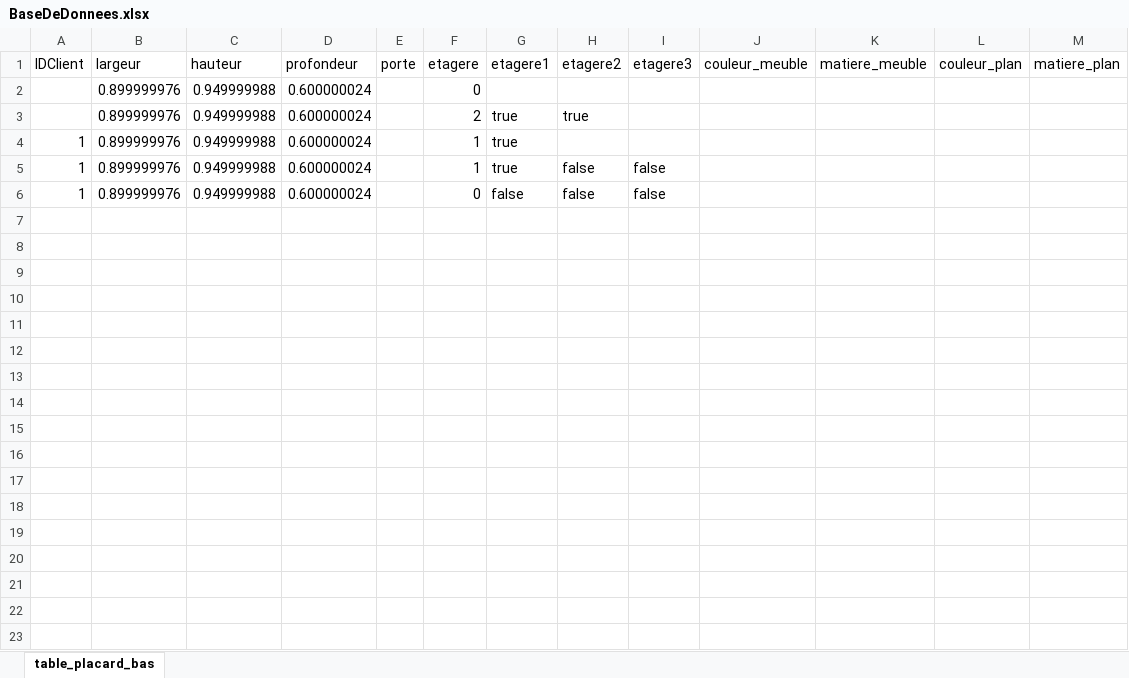
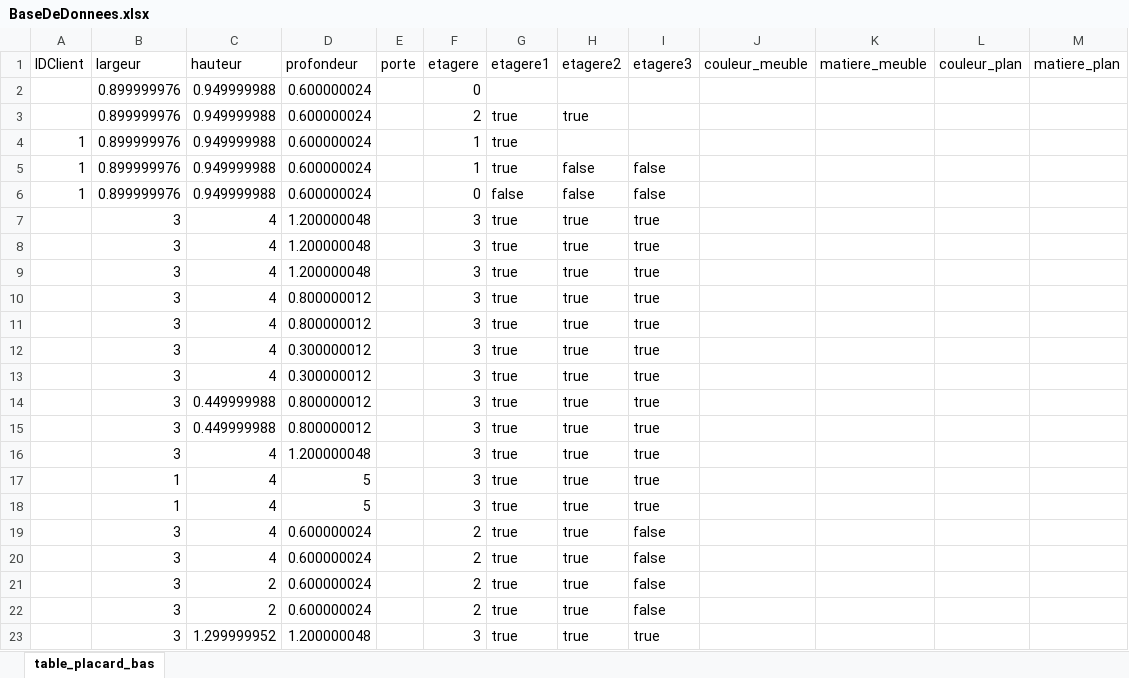
Before and after one commit to Little-Groundhog/CAO-cuisine, an Excel workbook: BaseDeDonnees.xlsx, sheet table_placard_bas, drawn as a sheet; values as stored, in another font and other column widths than the file's, no borders; table styles not drawn; the diff names each change by its address in the sheet, - before the commit and + after, or states it on an @@ line.

Commit message:
Fix placard bas

```diff
--- a/BaseDeDonnees.xlsx (sheet table_placard_bas)
+++ b/BaseDeDonnees.xlsx (sheet table_placard_bas)
+row 7:  | 3 | 4 | 1.200000048 |  | 3 | true | true | true
+row 8:  | 3 | 4 | 1.200000048 |  | 3 | true | true | true
+row 9:  | 3 | 4 | 1.200000048 |  | 3 | true | true | true
+row 10:  | 3 | 4 | 0.800000012 |  | 3 | true | true | true
+row 11:  | 3 | 4 | 0.800000012 |  | 3 | true | true | true
+row 12:  | 3 | 4 | 0.300000012 |  | 3 | true | true | true
+row 13:  | 3 | 4 | 0.300000012 |  | 3 | true | true | true
+row 14:  | 3 | 0.449999988 | 0.800000012 |  | 3 | true | true | true
+row 15:  | 3 | 0.449999988 | 0.800000012 |  | 3 | true | true | true
+row 16:  | 3 | 4 | 1.200000048 |  | 3 | true | true | true
+row 17:  | 1 | 4 | 5 |  | 3 | true | true | true
+row 18:  | 1 | 4 | 5 |  | 3 | true | true | true
+row 19:  | 3 | 4 | 0.600000024 |  | 2 | true | true | false
+row 20:  | 3 | 4 | 0.600000024 |  | 2 | true | true | false
+row 21:  | 3 | 2 | 0.600000024 |  | 2 | true | true | false
+row 22:  | 3 | 2 | 0.600000024 |  | 2 | true | true | false
+row 23:  | 3 | 1.299999952 | 1.200000048 |  | 3 | true | true | true
```
Also changed, not shown: 11 other files.
